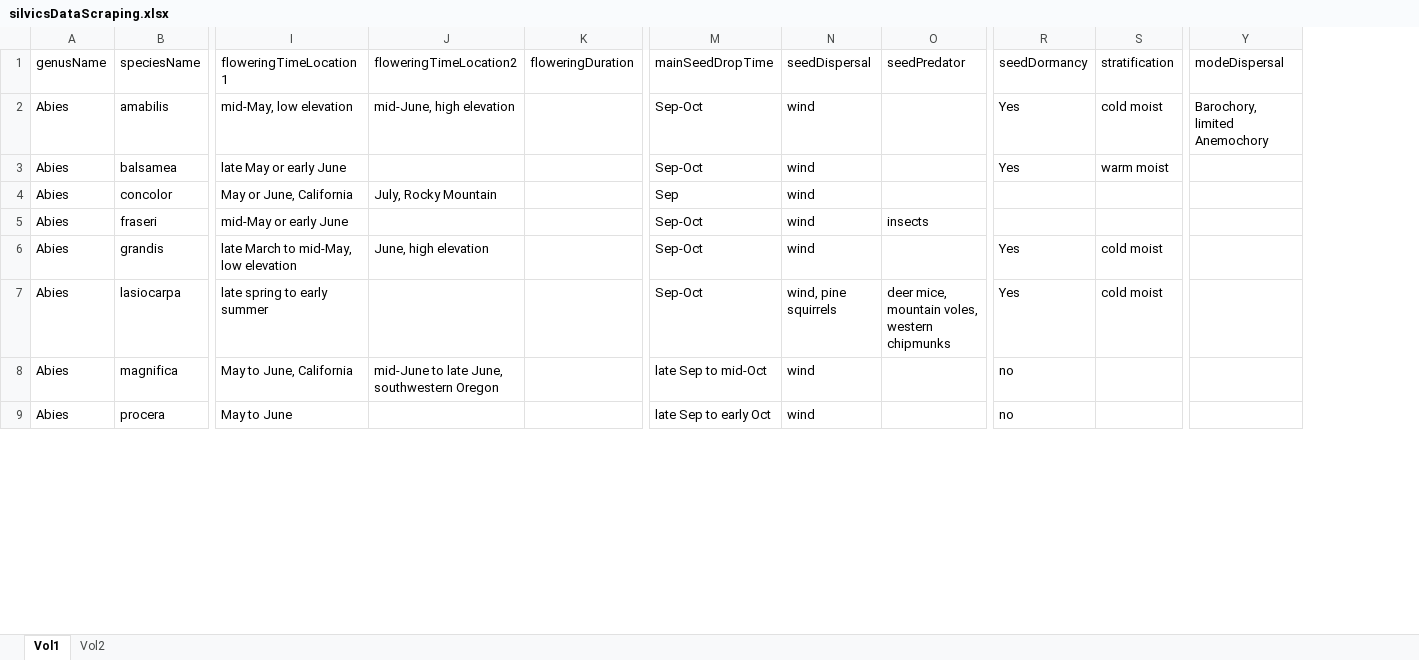
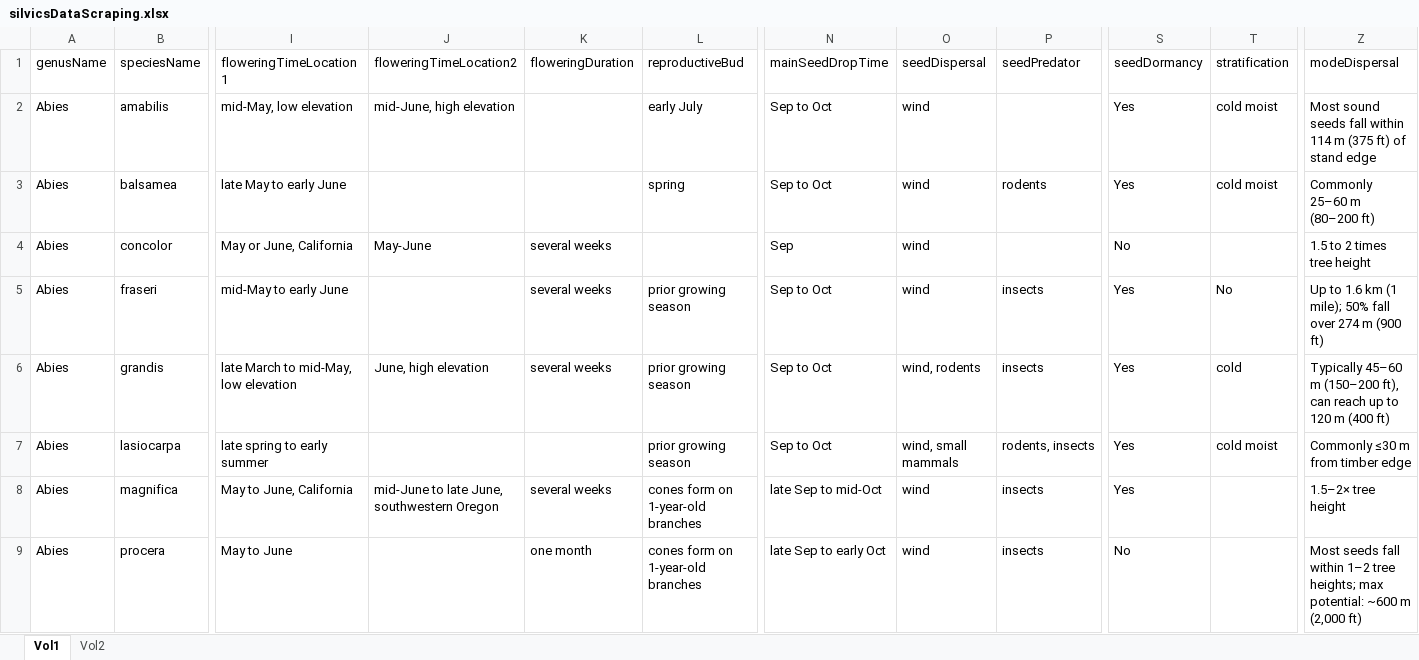
Before and after one commit to wangxm-forest/mast_trait, an Excel workbook: Data/silvicsDataScraping.xlsx, sheet Vol1, drawn as a sheet; only a part is shown, gaps mark what is left out; values as stored, in another font and other column widths than the file's, no cell formats; addresses are those after the commit; the diff covers the shown part only; the diff names each change by its address in the sheet, - before the commit and + after, or states it on an @@ line.

Commit message:
Added more reproductive cones data

```diff
--- a/Data/silvicsDataScraping.xlsx (sheet Vol1)
+++ b/Data/silvicsDataScraping.xlsx (sheet Vol1)
+column L (reproductiveBud), rows 2-9: early July | spring |  | prior growing season | prior growing season | prior growing season | cones form on 1-year-old branches | cones form on 1-year-old branches
-N2:N3 (mainSeedDropTime): Sep-Oct
+N2:N3 (mainSeedDropTime): Sep to Oct
-Z2 (modeDispersal): Barochory, limited Anemochory
+Z2 (modeDispersal): Most sound seeds fall within 114 m (375 ft) of stand edge
-I3 (floweringTimeLocation1): late May or early June
+I3 (floweringTimeLocation1): late May to early June
-P3 (seedPredator): (empty)
+P3 (seedPredator): rodents
-T3 (stratification): warm moist
+T3 (stratification): cold moist
-Z3 (modeDispersal): (empty)
+Z3 (modeDispersal): Commonly 25–60 m (80–200 ft)
-J4 (floweringTimeLocation2): July, Rocky Mountain
+J4 (floweringTimeLocation2): May-June
-K4:K6 (floweringDuration): (empty)
+K4:K6 (floweringDuration): several weeks
-S4 (seedDormancy): (empty)
+S4 (seedDormancy): No
-Z4 (modeDispersal): (empty)
+Z4 (modeDispersal): 1.5 to 2 times tree height
-I5 (floweringTimeLocation1): mid-May or early June
+I5 (floweringTimeLocation1): mid-May to early June
-N5:N7 (mainSeedDropTime): Sep-Oct
+N5:N7 (mainSeedDropTime): Sep to Oct
-S5 (seedDormancy): (empty)
+S5 (seedDormancy): Yes
-T5 (stratification): (empty)
+T5 (stratification): No
-Z5 (modeDispersal): (empty)
+Z5 (modeDispersal): Up to 1.6 km (1 mile); 50% fall over 274 m (900 ft)
-O6 (seedDispersal): wind
+O6 (seedDispersal): wind, rodents
-P6 (seedPredator): (empty)
+P6 (seedPredator): insects
-T6 (stratification): cold moist
+T6 (stratification): cold
-Z6 (modeDispersal): (empty)
+Z6 (modeDispersal): Typically 45–60 m (150–200 ft), can reach up to 120 m (400 ft)
-O7 (seedDispersal): wind, pine squirrels
+O7 (seedDispersal): wind, small mammals
-P7 (seedPredator): deer mice, mountain voles, western chipmunks
+P7 (seedPredator): rodents, insects
-Z7 (modeDispersal): (empty)
+Z7 (modeDispersal): Commonly ≤30 m from timber edge
-K8 (floweringDuration): (empty)
+K8 (floweringDuration): several weeks
-P8:P9 (seedPredator): (empty)
+P8:P9 (seedPredator): insects
-S8 (seedDormancy): no
+S8 (seedDormancy): Yes
-Z8 (modeDispersal): (empty)
+Z8 (modeDispersal): 1.5–2× tree height
-K9 (floweringDuration): (empty)
+K9 (floweringDuration): one month
-S9 (seedDormancy): no
+S9 (seedDormancy): No
-Z9 (modeDispersal): (empty)
+Z9 (modeDispersal): Most seeds fall within 1–2 tree heights; max potential: ~600 m (2,000 ft)
```
Also changed, not shown: 1 removed row and 263 edited cells elsewhere in this sheet, cell formats, 1 other file.
